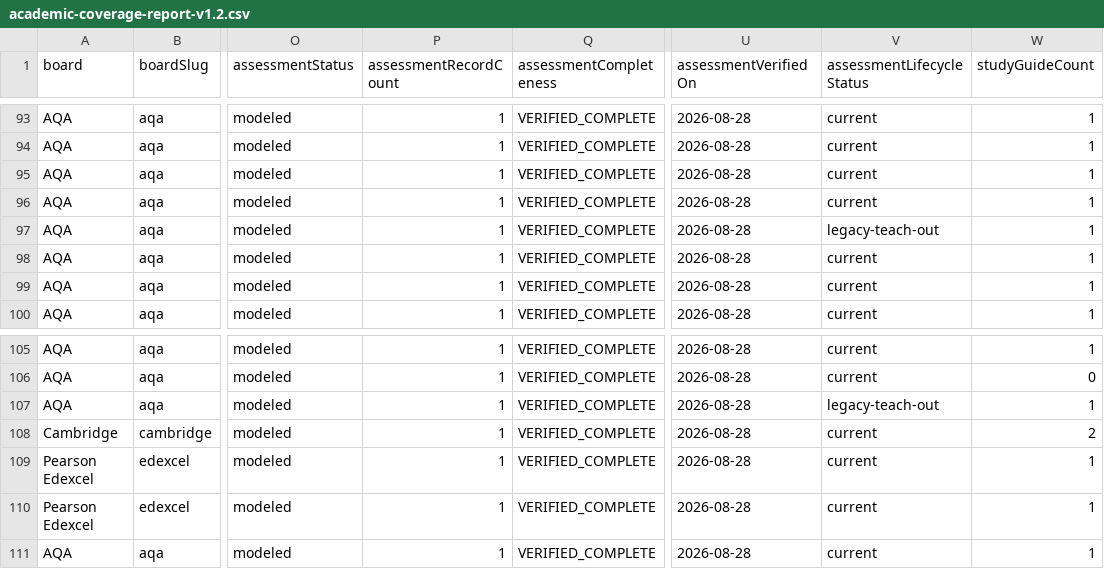
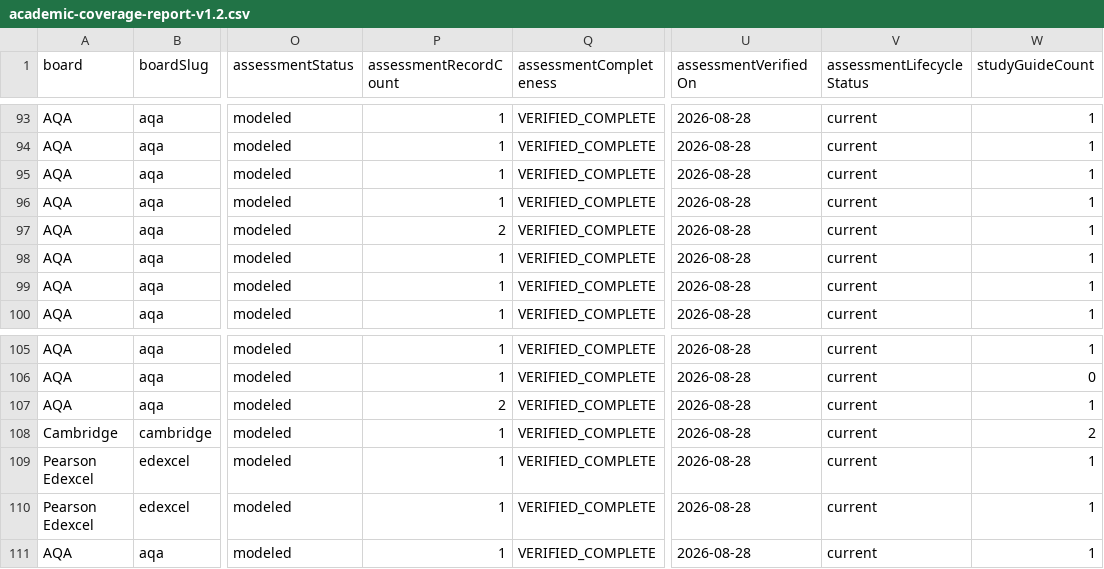
Before and after one commit to Nouman1608/MB, a CSV file: docs/reports/academic-coverage-report-v1.2.csv, drawn as a sheet; only a part is shown, gaps mark what is left out; the diff names each change by its address in the sheet, - before the commit and + after, or states it on an @@ line.

Commit message:
v2.0 WS11: lifecycle/transition records -- AQA Business 7138/7137 (future) linked to 7132/7131
Closes the one concrete dangling-relatedCode gap found during a full audit of
existing legacy-teach-out/future/withdrawn assessment records: AQA A-level
Business 7132 and AS Business 7131 both referenced replacement codes (7138,
7137) via relatedCode, but neither replacement had an assessments.ts record
of its own.

- Added syllabuses.ts entries for AQA A-level Business (7138) and AS Business
  (7137), sourced from AQA's own subject pages.
- Added assessments.ts records for 7138 and 7137, sourced directly from AQA's
  official specification PDF (AS and A-level Business AS (7137) A-level
  (7138) Specification, Version 1.1, November 2025): AS -- two papers,
  1h45/80marks/50% each; A-level -- three papers, 2h/90marks/33.3% each.
  Both recorded as specStatus 'future' (first teaching September 2026, first
  AS exams 2027, first A-level exams 2028), with relatedCode back to the
  legacy pair.
- Flipped 7132 and 7131 from legacy-teach-out to current: their replacements'
  first-teaching date (September 2026) has not yet arrived as of this
  record's verification date, so 7132/7131 remain what every enrolling and
  continuing student actually follows today -- consistent with the same
  current/future convention already established for OxfordAQA Business
  9625/9725 in WS8. (The pre-existing OCR H431/H436 pair uses the opposite
  convention -- H436 marked 'current' despite an identical not-yet-arrived
  first-teaching date. This inconsistency is noted but deliberately left
  untouched: it's a subjective judgment call on an existing, already-passing
  record, not a data-completeness gap, and not caught by any validator
  check.)
- Regenerated the v1.2 coverage report (139/160 combinations with a real,
  sourced assessment record -- unchanged, since 7138/7137 map to the same
  aqa/a-level/business and aqa/as-level/business groups as 7132/7131).

Full gate green: tsc, validate-assessments.mjs (13/13 checks), build,
negative-validation-suite (22/22), cross-board-regression, audit:all
(8/8 categories), coverage:academic-v2.

```diff
--- a/docs/reports/academic-coverage-report-v1.2.csv
+++ b/docs/reports/academic-coverage-report-v1.2.csv
-P97 (assessmentRecordCount): 1
+P97 (assessmentRecordCount): 2
-V97 (assessmentLifecycleStatus): legacy-teach-out
+V97 (assessmentLifecycleStatus): current
-P107 (assessmentRecordCount): 1
+P107 (assessmentRecordCount): 2
-V107 (assessmentLifecycleStatus): legacy-teach-out
+V107 (assessmentLifecycleStatus): current
```
Also changed, not shown: 3 other files.
